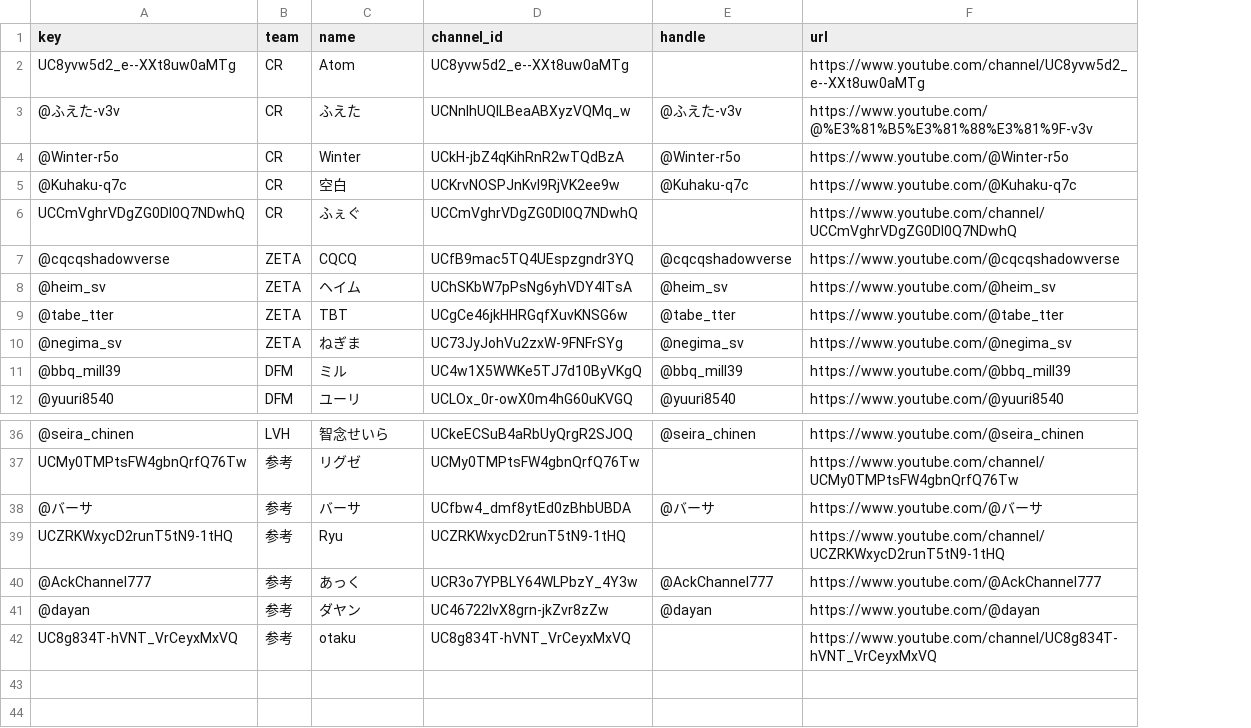
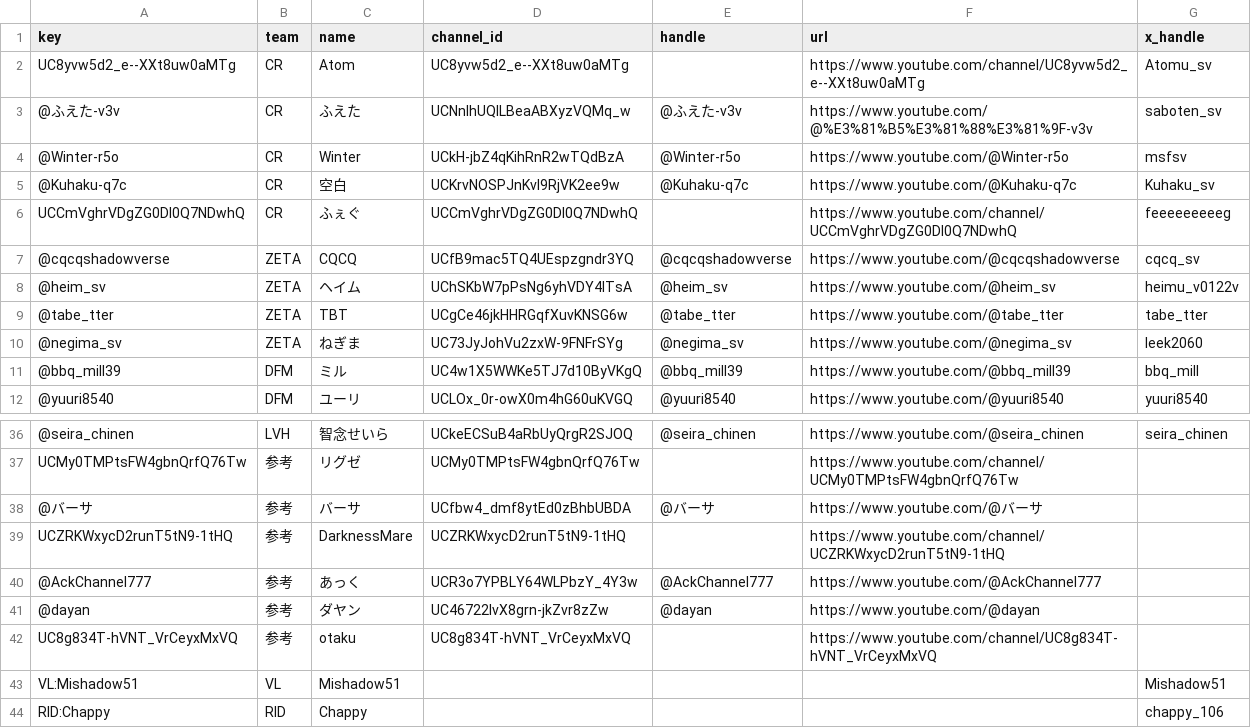
Before and after one commit to otoanthree46/sdvps-youtube-stats, a CSV file: docs/data/channels.csv, drawn as a sheet; only a part is shown, gaps mark what is left out; the diff names each change by its address in the sheet, - before the commit and + after, or states it on an @@ line.

```diff
--- a/docs/data/channels.csv
+++ b/docs/data/channels.csv
+column G (x_handle), rows 2-12: Atomu_sv | saboten_sv | msfsv | Kuhaku_sv | feeeeeeeeeg | cqcq_sv | heimu_v0122v | tabe_tter | leek2060 | bbq_mill | yuuri8540; row 36: seira_chinen
-C39 (name): Ryu
+C39 (name): DarknessMare
+row 43: VL:Mishadow51 | VL | Mishadow51 |  |  |  | Mishadow51
+row 44: RID:Chappy | RID | Chappy |  |  |  | chappy_106
```
Also changed, not shown: 18 other files.
